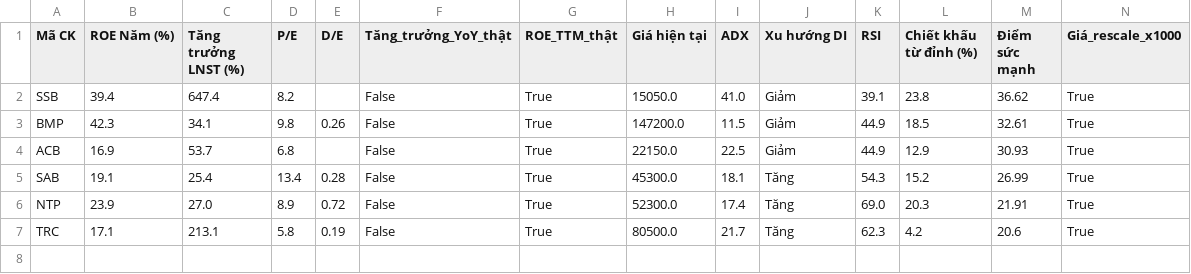
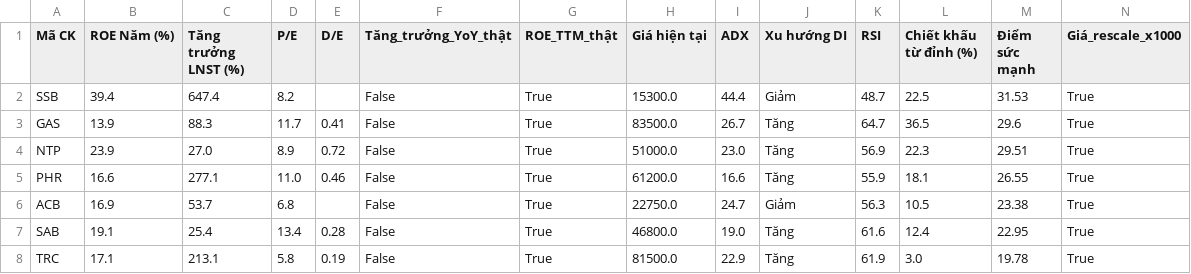
Before and after one commit to tungchisofft/chung-khoan, a CSV file: Bao_cao_B4_Final.csv, drawn as a sheet.

```diff
--- a/Bao_cao_B4_Final.csv
+++ b/Bao_cao_B4_Final.csv
@@ -1,7 +1,8 @@
 Mã CK,ROE Năm (%),Tăng trưởng LNST (%),P/E,D/E,Tăng_trưởng_YoY_thật,ROE_TTM_thật,Giá hiện tại,ADX,Xu hướng DI,RSI,Chiết khấu từ đỉnh (%),Điểm sức mạnh,Giá_rescale_x1000
-SSB,39.4,647.4,8.2,,False,True,15050.0,41.0,Giảm,39.1,23.8,36.62,True
-BMP,42.3,34.1,9.8,0.26,False,True,147200.0,11.5,Giảm,44.9,18.5,32.61,True
-ACB,16.9,53.7,6.8,,False,True,22150.0,22.5,Giảm,44.9,12.9,30.93,True
-SAB,19.1,25.4,13.4,0.28,False,True,45300.0,18.1,Tăng,54.3,15.2,26.99,True
-NTP,23.9,27.0,8.9,0.72,False,True,52300.0,17.4,Tăng,69.0,20.3,21.91,True
-TRC,17.1,213.1,5.8,0.19,False,True,80500.0,21.7,Tăng,62.3,4.2,20.6,True
+SSB,39.4,647.4,8.2,,False,True,15300.0,44.4,Giảm,48.7,22.5,31.53,True
+GAS,13.9,88.3,11.7,0.41,False,True,83500.0,26.7,Tăng,64.7,36.5,29.6,True
+NTP,23.9,27.0,8.9,0.72,False,True,51000.0,23.0,Tăng,56.9,22.3,29.51,True
+PHR,16.6,277.1,11.0,0.46,False,True,61200.0,16.6,Tăng,55.9,18.1,26.55,True
+ACB,16.9,53.7,6.8,,False,True,22750.0,24.7,Giảm,56.3,10.5,23.38,True
+SAB,19.1,25.4,13.4,0.28,False,True,46800.0,19.0,Tăng,61.6,12.4,22.95,True
+TRC,17.1,213.1,5.8,0.19,False,True,81500.0,22.9,Tăng,61.9,3.0,19.78,True
```
Also changed, not shown: Bao_cao_B3.csv, Bao_cao_vang.csv, 3 other files.
